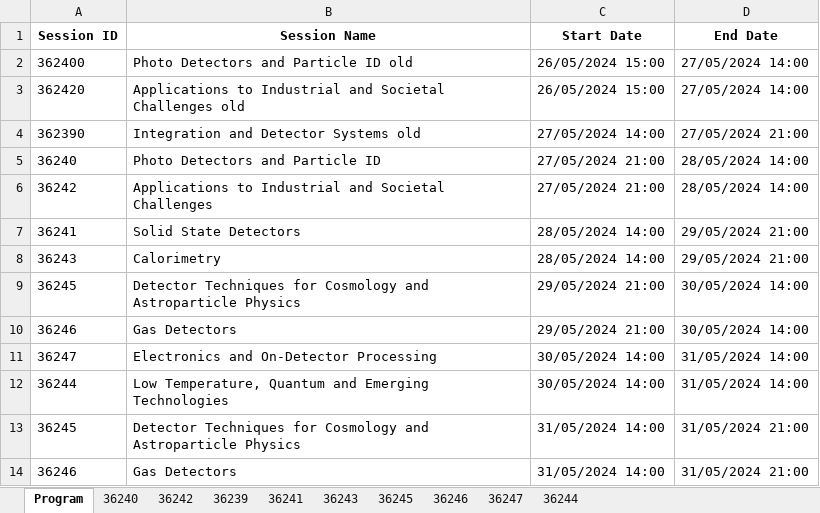
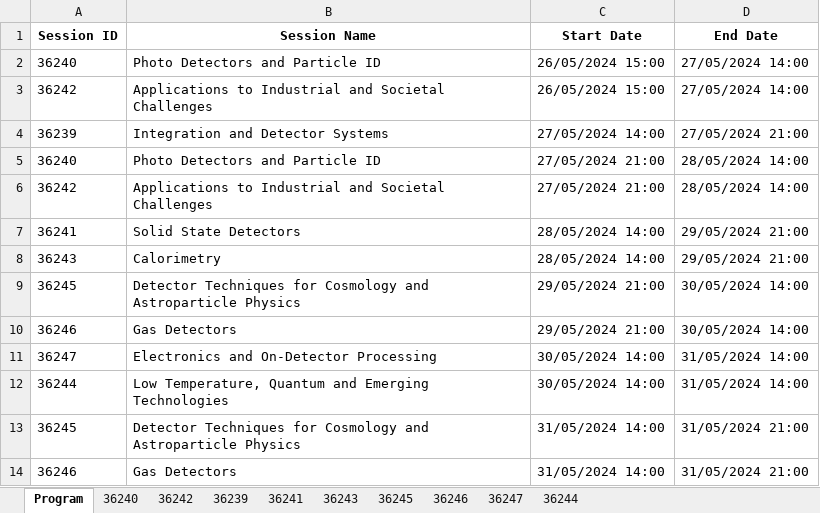
Before and after one commit to lucabaldini/pisameet, an Excel workbook: pm2024/pm2024.xlsx, sheet Program, drawn as a sheet; values as stored, in another font and other column widths than the file's, no borders; the diff names each change by its address in the sheet, - before the commit and + after, or states it on an @@ line.

```diff
--- a/pm2024/pm2024.xlsx (sheet Program)
+++ b/pm2024/pm2024.xlsx (sheet Program)
-A2 (Session ID): 362400
+A2 (Session ID): 36240
-B2 (Session Name): Photo Detectors and Particle ID old
+B2 (Session Name): Photo Detectors and Particle ID
-A3 (Session ID): 362420
+A3 (Session ID): 36242
-B3 (Session Name): …Societal Challenges old
+B3 (Session Name): …Societal Challenges
-A4 (Session ID): 362390
+A4 (Session ID): 36239
-B4 (Session Name): Integration and Detector Systems old
+B4 (Session Name): Integration and Detector Systems
```
Also changed, not shown: 1 other file.
